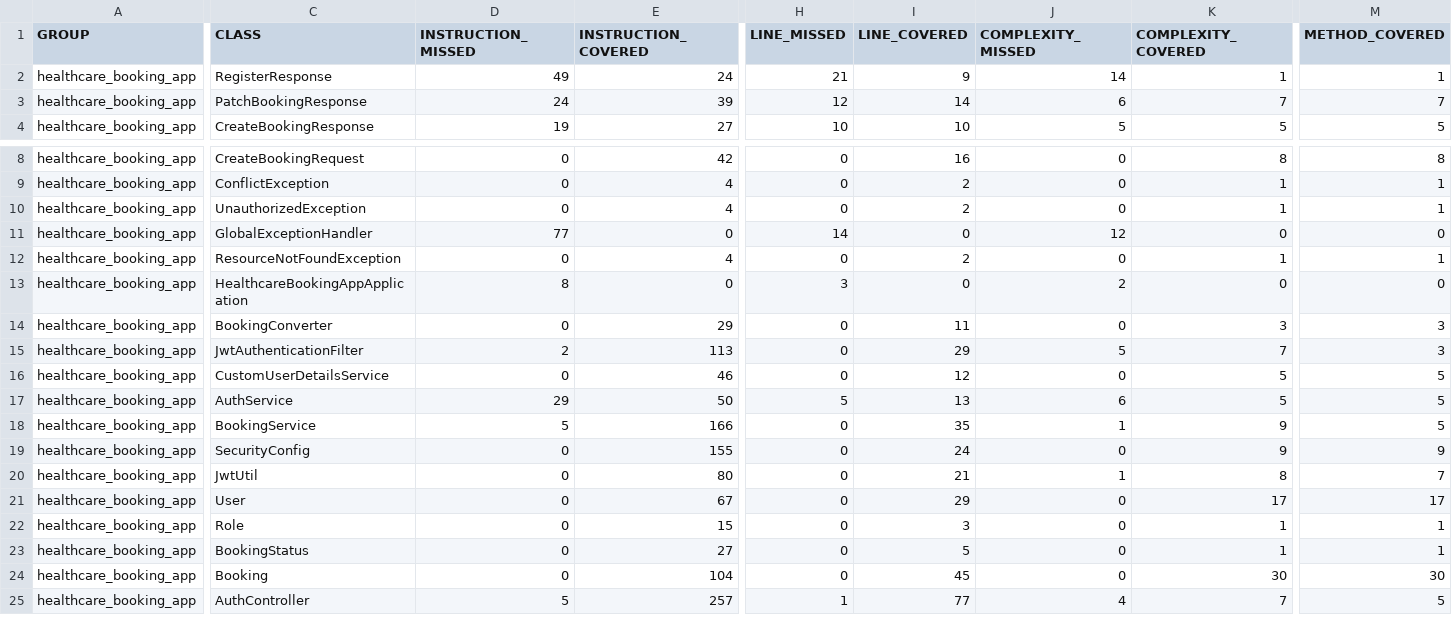
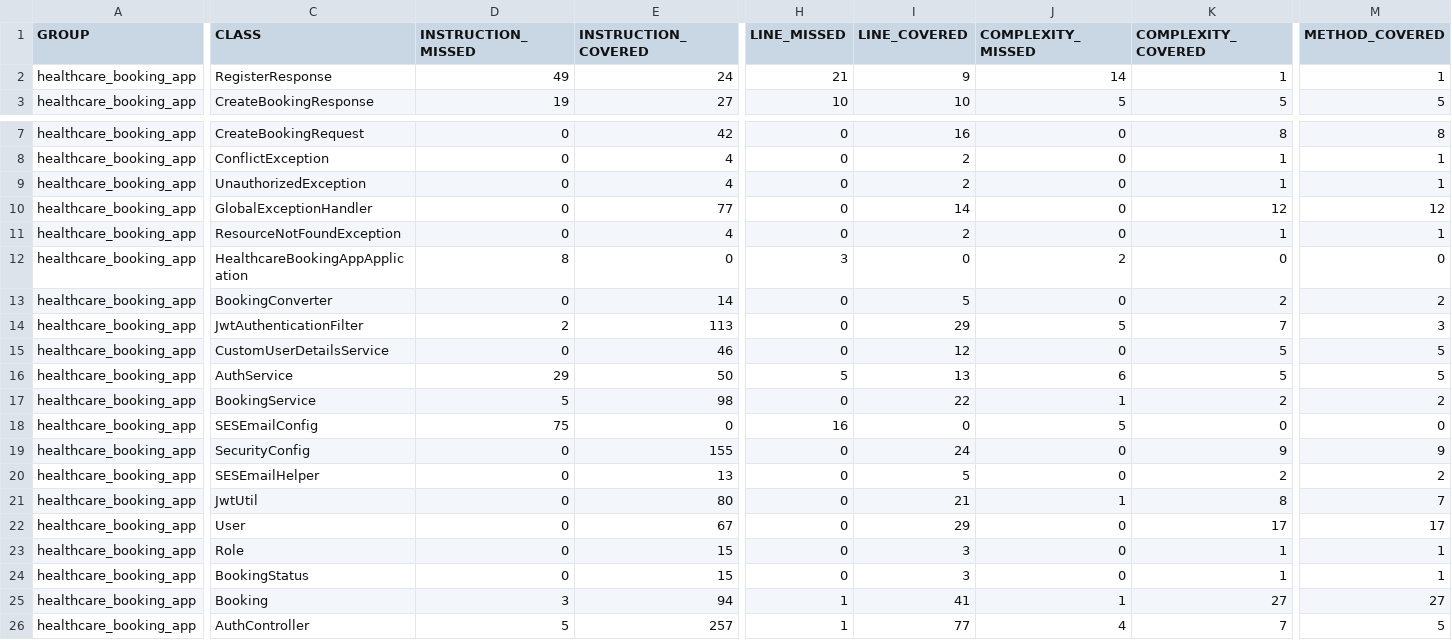
Before and after one commit to Ollie1994/health_care_ab_server, a CSV file: jacoco.csv, drawn as a sheet; only a part is shown, gaps mark what is left out; removed rows and columns are numbered as before the commit, all else as after; rows hold the shown columns only; the diff covers the shown part only; the diff names each change by its address in the sheet, - before the commit and + after, or states it on an @@ line.

```diff
--- a/jacoco.csv
+++ b/jacoco.csv
-row 3: healthcare_booking_app | PatchBookingResponse | 24 | 39 | 12 | 14 | 6 | 7 | 7
-D10 (INSTRUCTION_MISSED): 77
+D10 (INSTRUCTION_MISSED): 0
-E10 (INSTRUCTION_COVERED): 0
+E10 (INSTRUCTION_COVERED): 77
-H10 (LINE_MISSED): 14
+H10 (LINE_MISSED): 0
-I10 (LINE_COVERED): 0
+I10 (LINE_COVERED): 14
-J10 (COMPLEXITY_MISSED): 12
+J10 (COMPLEXITY_MISSED): 0
-K10 (COMPLEXITY_COVERED): 0
+K10 (COMPLEXITY_COVERED): 12
-M10 (METHOD_COVERED): 0
+M10 (METHOD_COVERED): 12
-E13 (INSTRUCTION_COVERED): 29
+E13 (INSTRUCTION_COVERED): 14
-I13 (LINE_COVERED): 11
+I13 (LINE_COVERED): 5
-K13 (COMPLEXITY_COVERED): 3
+K13 (COMPLEXITY_COVERED): 2
-M13 (METHOD_COVERED): 3
+M13 (METHOD_COVERED): 2
-E17 (INSTRUCTION_COVERED): 166
+E17 (INSTRUCTION_COVERED): 98
-I17 (LINE_COVERED): 35
+I17 (LINE_COVERED): 22
-K17 (COMPLEXITY_COVERED): 9
+K17 (COMPLEXITY_COVERED): 2
-M17 (METHOD_COVERED): 5
+M17 (METHOD_COVERED): 2
+row 18: healthcare_booking_app | SESEmailConfig | 75 | 0 | 16 | 0 | 5 | 0 | 0
+row 20: healthcare_booking_app | SESEmailHelper | 0 | 13 | 0 | 5 | 0 | 2 | 2
-E24 (INSTRUCTION_COVERED): 27
+E24 (INSTRUCTION_COVERED): 15
-I24 (LINE_COVERED): 5
+I24 (LINE_COVERED): 3
-D25 (INSTRUCTION_MISSED): 0
+D25 (INSTRUCTION_MISSED): 3
-E25 (INSTRUCTION_COVERED): 104
+E25 (INSTRUCTION_COVERED): 94
-H25 (LINE_MISSED): 0
+H25 (LINE_MISSED): 1
-I25 (LINE_COVERED): 45
+I25 (LINE_COVERED): 41
-J25 (COMPLEXITY_MISSED): 0
+J25 (COMPLEXITY_MISSED): 1
-K25 (COMPLEXITY_COVERED): 30
+K25 (COMPLEXITY_COVERED): 27
-M25 (METHOD_COVERED): 30
+M25 (METHOD_COVERED): 27
```
Also changed, not shown: 7 edited cells elsewhere in this file, 41 other files.
